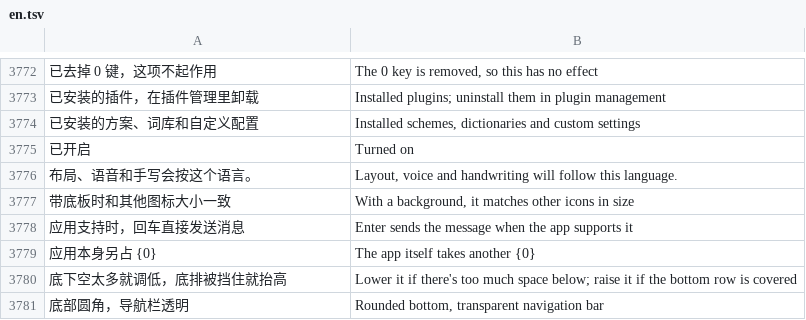
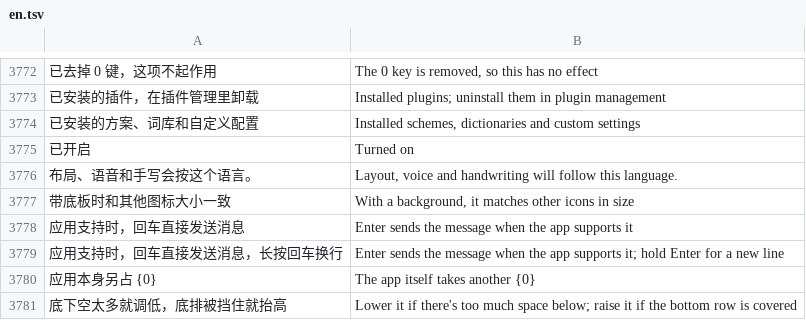
Before and after one commit to onlyjco/CJIME, a TSV file: app/src/main/assets/i18n/en.tsv, drawn as a sheet; only a part is shown, gaps mark what is left out; the shorter side is filled out with more unchanged rows; the diff names each change by its address in the sheet, - before the commit and + after, or states it on an @@ line.

```diff
--- a/app/src/main/assets/i18n/en.tsv
+++ b/app/src/main/assets/i18n/en.tsv
+row 3779: 应用支持时，回车直接发送消息，长按回车换行 | Enter sends the message when the app supports it; hold Enter for a new line
```
Also changed, not shown: 6 other files.
